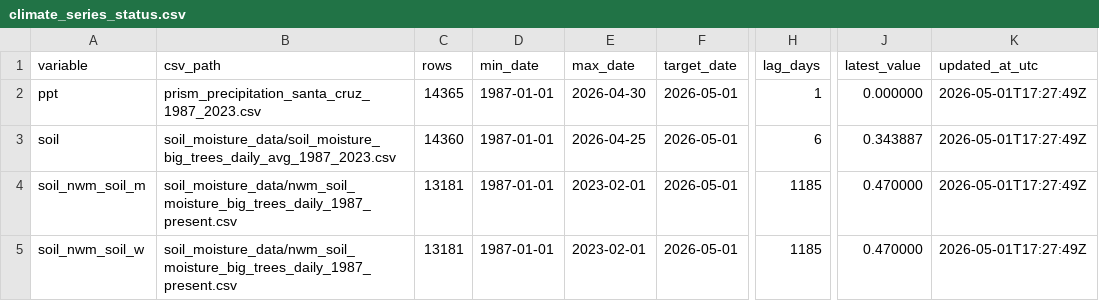
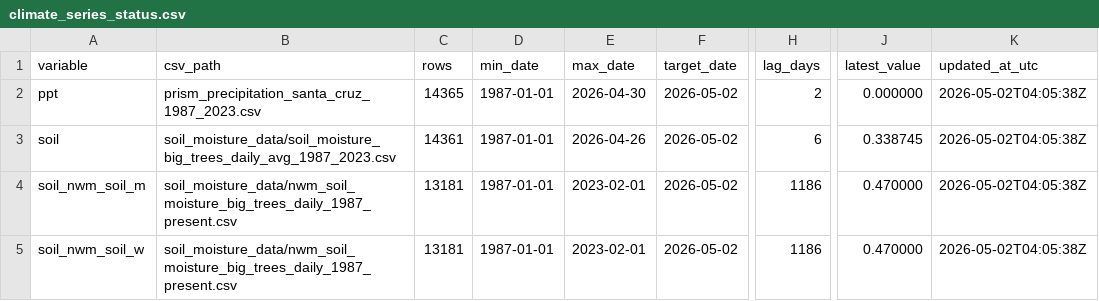
Before and after one commit to AntonioAPDL/antonio-aguirre.github.io, a CSV file: climate_series_status.csv, drawn as a sheet; only a part is shown, gaps mark what is left out; the diff names each change by its address in the sheet, - before the commit and + after, or states it on an @@ line.

```diff
--- a/climate_series_status.csv
+++ b/climate_series_status.csv
-F2:F5 (target_date): 2026-05-01
+F2:F5 (target_date): 2026-05-02
-H2 (lag_days): 1
+H2 (lag_days): 2
-K2:K5 (updated_at_utc): 2026-05-01T17:27:49Z
+K2:K5 (updated_at_utc): 2026-05-02T04:05:38Z
-C3 (rows): 14360
+C3 (rows): 14361
-E3 (max_date): 2026-04-25
+E3 (max_date): 2026-04-26
-J3 (latest_value): 0.343887
+J3 (latest_value): 0.338745
-H4:H5 (lag_days): 1185
+H4:H5 (lag_days): 1186
```
Also changed, not shown: climate_daily_ppt_soil.csv, soil_moisture_data/soil_moisture_big_trees_daily_avg_1987_2023.csv.
